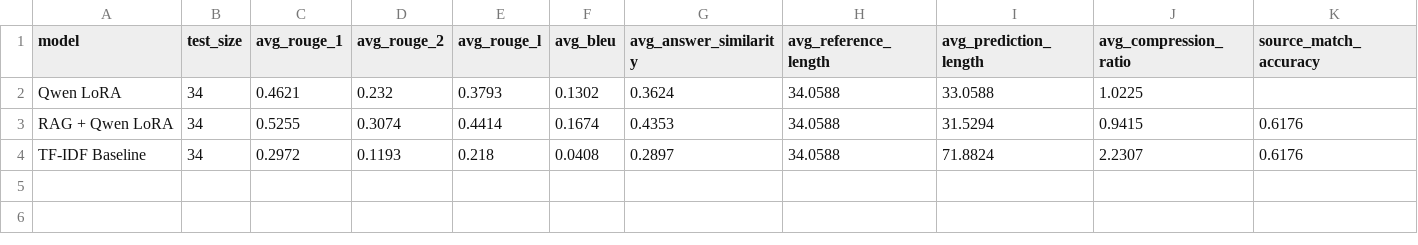
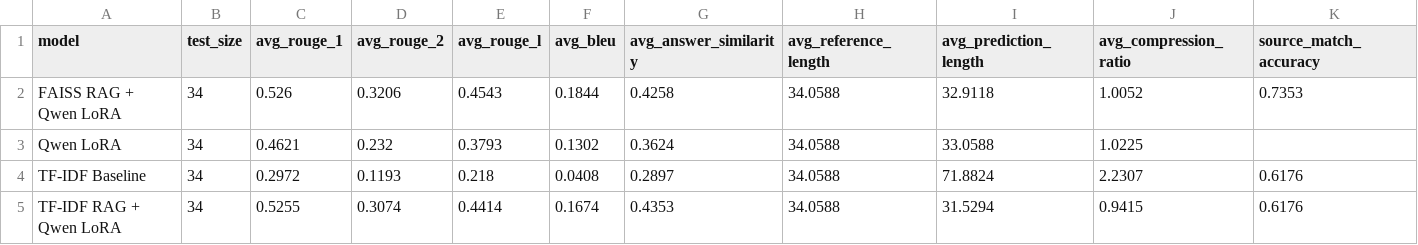
Before and after one commit to Yoruu-x1/cardiobot-nlp-final, a CSV file: results/final_model_comparison.csv, drawn as a sheet; only a part is shown; removed rows and columns are numbered as before the commit, all else as after; rows hold the shown columns only; the diff names each change by its address in the sheet, - before the commit and + after, or states it on an @@ line.

```diff
--- a/results/final_model_comparison.csv
+++ b/results/final_model_comparison.csv
+row 2: FAISS RAG + Qwen LoRA | 34 | 0.526 | 0.3206 | 0.4543 | 0.1844 | 0.4258 | 34.0588 | 32.9118 | 1.0052 | 0.7353
-row 3: RAG + Qwen LoRA | 34 | 0.5255 | 0.3074 | 0.4414 | 0.1674 | 0.4353 | 34.0588 | 31.5294 | 0.9415 | 0.6176
+row 5: TF-IDF RAG + Qwen LoRA | 34 | 0.5255 | 0.3074 | 0.4414 | 0.1674 | 0.4353 | 34.0588 | 31.5294 | 0.9415 | 0.6176
```
Also changed, not shown: 8 other files.
